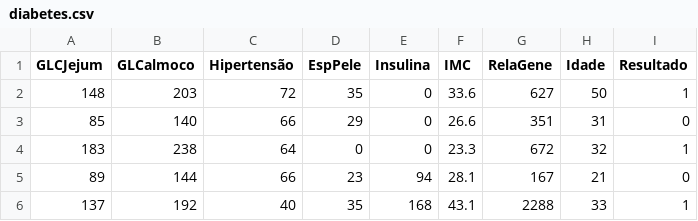
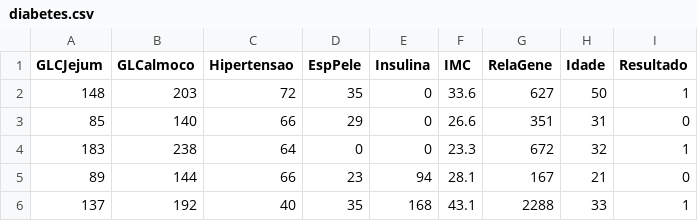
Before and after one commit to Andreluiz04/TCC-DIABETES, a CSV file: diabetes.csv, drawn as a sheet; only a part is shown; the diff names each change by its address in the sheet, - before the commit and + after, or states it on an @@ line.

```diff
--- a/diabetes.csv
+++ b/diabetes.csv
-C1: Hipertensão
+C1: Hipertensao
```
Also changed, not shown: 6 other files.
